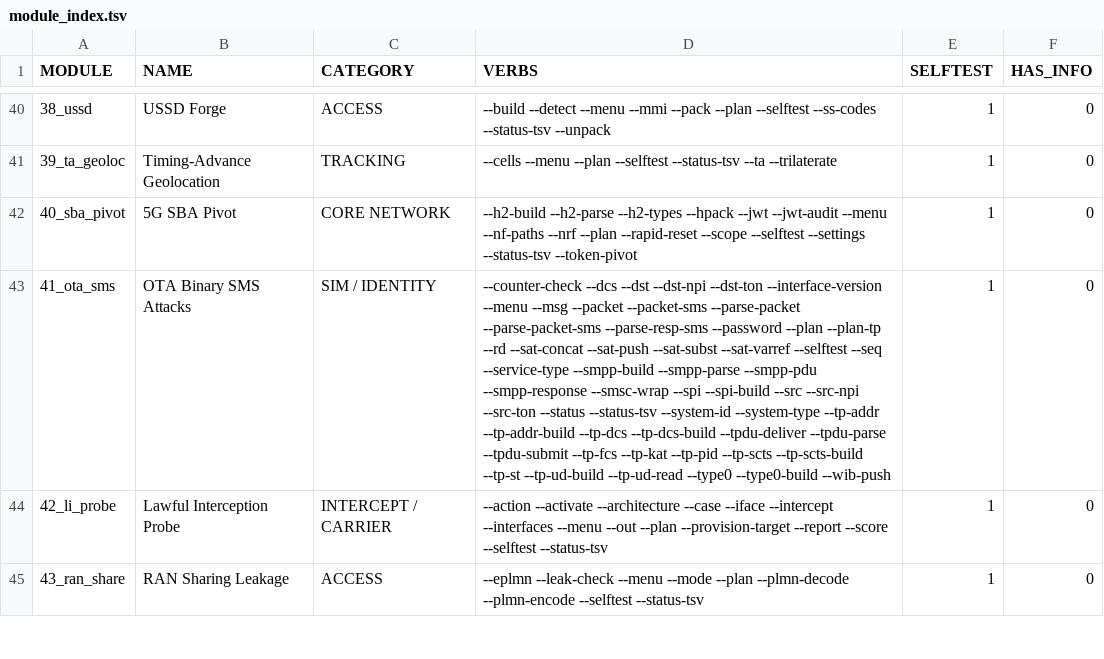
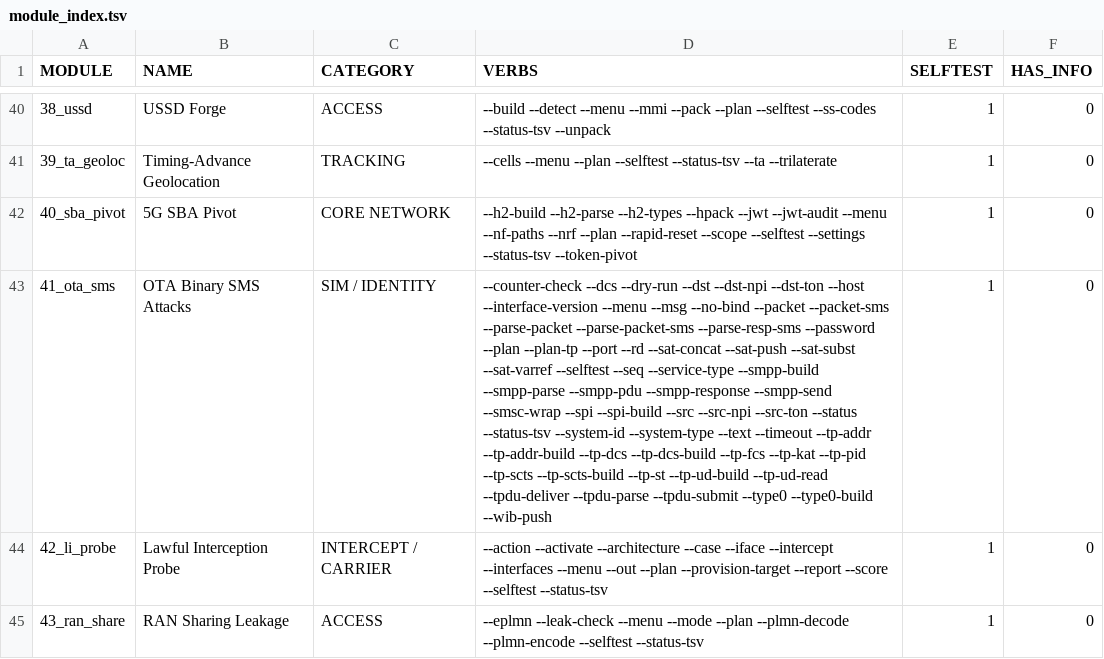
Before and after one commit to yslxotwod/IMSIsting, a TSV file: module_index.tsv, drawn as a sheet; only a part is shown, gaps mark what is left out; the diff names each change by its address in the sheet, - before the commit and + after, or states it on an @@ line.

Commit message:
Send an SMS with no SIM: SMPP 3.4 over TCP (0.84.0)
41_ota_sms --smpp-send opens a session to an SMSC, binds when an identity is
given, submits the PDU its own builder produced, and reads the response:

  --smpp-send --host H --port 2775 --system-id ID \
              --src S --dst D (--text T | --msg HEX) [--dry-run]

The octets stay where they were: --smpp-send calls otasm_smpp_build and carries
its hex, so there is one encoder and no second one to drift. tools/smpp_client.py
owns the transport only -- command_length framing, the deadline, the C-Octet
String in the response body -- because a shell cannot honour "length octets,
then again" honestly. --text packs GSM 7-bit; --dry-run builds and stops before
the socket. The password comes from OTASM_SMPP_PASSWORD so it stays out of the
process list.

This is the one SMS path with no SIM anywhere: an SMSC authenticates an ESME by
system_id/password (SMPP 3.4 5.2.1), not by a subscriber. GUI: a "Send to an
SMSC" page with a build-only row and a live row; chip rows for the verb and its
modifiers.

Still refused, by name: optional parameter TLVs, submit_multi, data_sm, and
SMPP-over-TLS -- the session is plaintext TCP 2775 and the output says so.

The other three no-SIM paths are rows in tmp/merged-gaps.md, not code: GSM cell
broadcast (TS 23.041 CBCH packing), SMS-DELIVER from a fake cell (needs LAPDm
and a radio), and a virtual USIM over a socket (needs the 7816 state machine).

```diff
--- a/module_index.tsv
+++ b/module_index.tsv
-D43 (VERBS): --counter-check --dcs --dst --dst-npi --dst-ton --interface-version --menu --msg --packet --packet-sms --parse-packet --parse-packet-sms --parse-resp-sms --password --plan --plan-tp --rd --sat-concat --sat-push --sat-subst --sat-varref --selftest --seq --service-type --smpp-build --smpp-parse --smpp-pdu --smpp-response --smsc-wrap --spi --spi-build --src --src-npi --src-ton --status --status-tsv --system-id --system-type --tp-addr --tp-addr-build --tp-dcs --tp-dcs-build --tpdu-deliver --tpdu-parse --tpdu-submit --tp-fcs --tp-kat --tp-pid --tp-scts --tp-scts-build --tp-st --tp-ud-build --tp-ud-read --type0 --type0-build…
+D43 (VERBS): --counter-check --dcs --dry-run --dst --dst-npi --dst-ton --host --interface-version --menu --msg --no-bind --packet --packet-sms --parse-packet --parse-packet-sms --parse-resp-sms --password --plan --plan-tp --port --rd --sat-concat --sat-push --sat-subst --sat-varref --selftest --seq --service-type --smpp-build --smpp-parse --smpp-pdu --smpp-response --smpp-send --smsc-wrap --spi --spi-build --src --src-npi --src-ton --status --status-tsv --system-id --system-type --text --timeout --tp-addr --tp-addr-build --tp-dcs --tp-dcs-build --tp-fcs --tp-kat --tp-pid --tp-scts --tp-scts-build --tp-st --tp-ud-build --tp-ud-read --tpdu-deliver --tpdu-parse --tpdu-submit --type0 --type0-build…
```
Also changed, not shown: 5 other files.
